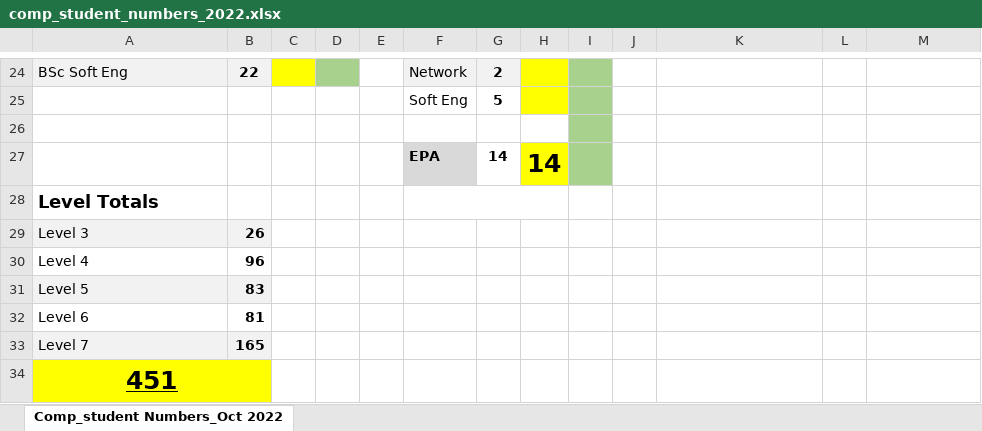
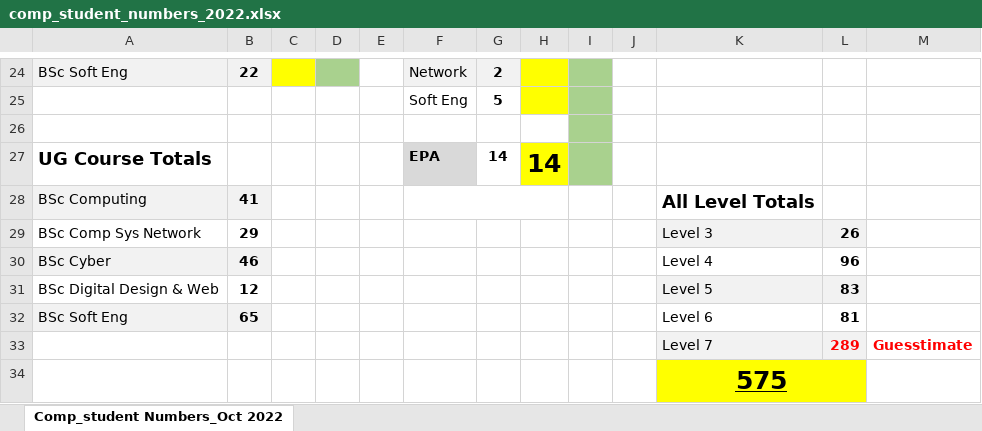
Before and after one commit to martinsolent/solent_store, an Excel workbook: docs/comp_student_numbers_2022.xlsx, sheet Comp_student Numbers_Oct 2022, drawn as a sheet; only a part is shown, gaps mark what is left out; values as stored, in another font and other column widths than the file's, no borders; removed rows and columns are numbered as before the commit, all else as after; the diff covers the shown part only; the diff names each change by its address in the sheet, - before the commit and + after, or states it on an @@ line.

Commit message:
Update comp_student_numbers_2022.xlsx

```diff
--- a/docs/comp_student_numbers_2022.xlsx (sheet Comp_student Numbers_Oct 2022)
+++ b/docs/comp_student_numbers_2022.xlsx (sheet Comp_student Numbers_Oct 2022)
-A27: (empty)
+A27: UG Course Totals
-row 28: Level Totals
-row 29: Level 3 | 26
-row 30: Level 4 | 96
-row 31: Level 5 | 83
-row 32: Level 6 | 81
-row 33: Level 7 | 165
-row 34: 451
+row 28: BSc Computing | 41 |  |  |  |  |  |  |  |  | All Level Totals
+row 29: BSc Comp Sys Network | 29 |  |  |  |  |  |  |  |  | Level 3 | 26
+row 30: BSc Cyber | 46 |  |  |  |  |  |  |  |  | Level 4 | 96
+row 31: BSc Digital Design & Web | 12 |  |  |  |  |  |  |  |  | Level 5 | 83
+row 32: BSc Soft Eng | 65 |  |  |  |  |  |  |  |  | Level 6 | 81
+row 33:  |  |  |  |  |  |  |  |  |  | Level 7 | 289 | Guesstimate
+row 34:  |  |  |  |  |  |  |  |  |  | 575
```
Also changed, not shown: 17 edited cells, cell formats and merged cells elsewhere in this sheet.
